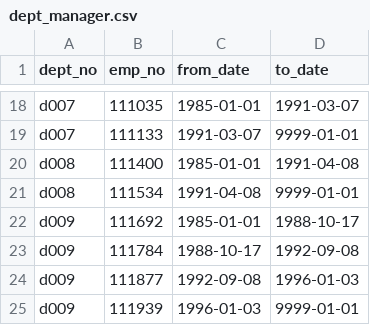
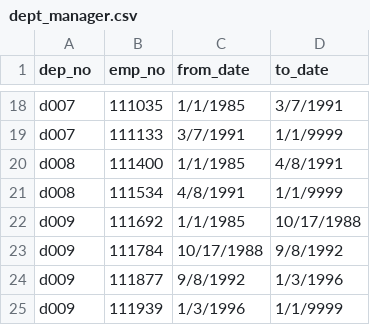
Before and after one commit to lmacera/Pewlett-Hackard-Analysis, a CSV file: Analysis Projects Folder/Pewlett-Hackard-Analysis Folder/Data/dept_manager.csv, drawn as a sheet; only a part is shown, gaps mark what is left out; the diff covers the shown part only.

```diff
--- a/Analysis Projects Folder/Pewlett-Hackard-Analysis Folder/Data/dept_manager.csv
+++ b/Analysis Projects Folder/Pewlett-Hackard-Analysis Folder/Data/dept_manager.csv
@@ -1 +1 @@
-"dept_no","emp_no","from_date","to_date"
+dep_no,emp_no,from_date,to_date
@@ -18,8 +18,8 @@
-"d007",111035,"1985-01-01","1991-03-07"
-"d007",111133,"1991-03-07","9999-01-01"
-"d008",111400,"1985-01-01","1991-04-08"
-"d008",111534,"1991-04-08","9999-01-01"
-"d009",111692,"1985-01-01","1988-10-17"
-"d009",111784,"1988-10-17","1992-09-08"
-"d009",111877,"1992-09-08","1996-01-03"
-"d009",111939,"1996-01-03","9999-01-01"
+d007,111035,1/1/1985,3/7/1991
+d007,111133,3/7/1991,1/1/9999
+d008,111400,1/1/1985,4/8/1991
+d008,111534,4/8/1991,1/1/9999
+d009,111692,1/1/1985,10/17/1988
+d009,111784,10/17/1988,9/8/1992
+d009,111877,9/8/1992,1/3/1996
+d009,111939,1/3/1996,1/1/9999
```
Also changed, not shown: 32 edited cells elsewhere in this file, 3 other files.
